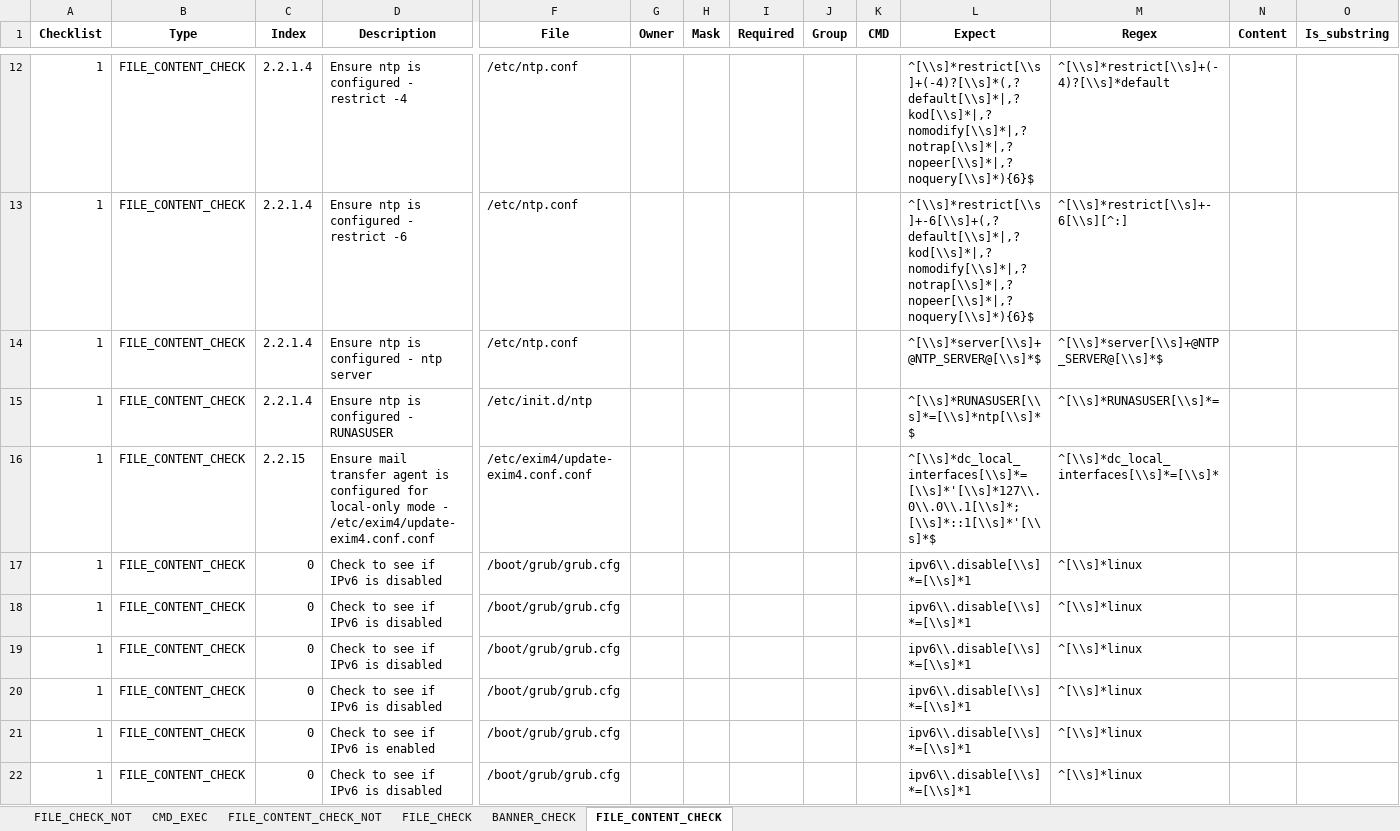
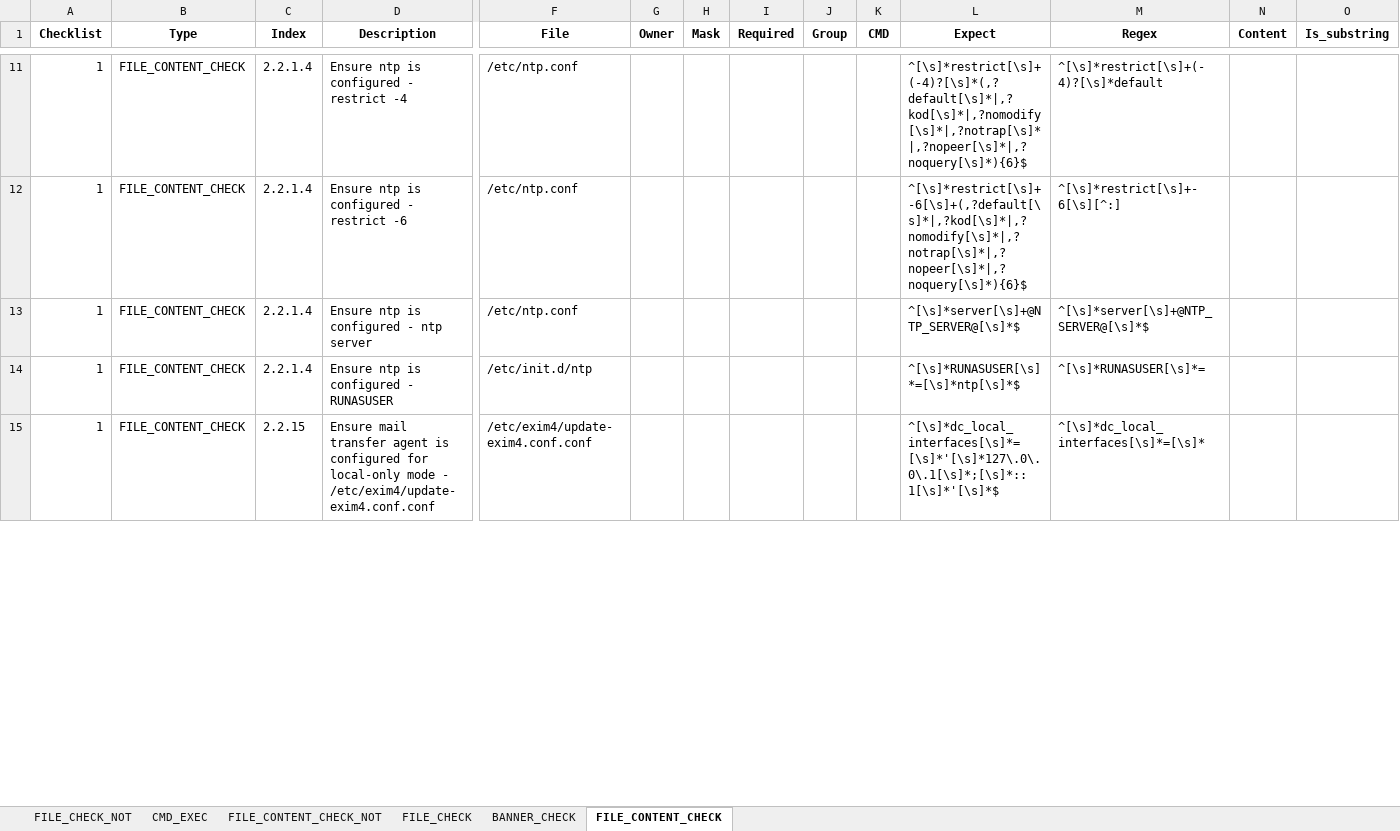
Before and after one commit to Myohannn/CIS-Auditor-Linux, an Excel workbook: src/Audit/CIS_Debian_Linux_10_v1.0.0_L1_Server.xlsx, sheet FILE_CONTENT_CHECK, drawn as a sheet; only a part is shown, gaps mark what is left out; values as stored, in another font and other column widths than the file's, no borders; removed rows and columns are numbered as before the commit, all else as after; rows hold the shown columns only; the diff covers the shown part only; the diff names each change by its address in the sheet, - before the commit and + after, or states it on an @@ line.

```diff
--- a/src/Audit/CIS_Debian_Linux_10_v1.0.0_L1_Server.xlsx (sheet FILE_CONTENT_CHECK)
+++ b/src/Audit/CIS_Debian_Linux_10_v1.0.0_L1_Server.xlsx (sheet FILE_CONTENT_CHECK)
-L11 (Expect): ^[\\s]*restrict[\\s]+(-4)?[\\s]*(,?default[\\s]*|,?kod[\\s]*|,?nomodify[\\s]*|,?notrap[\\s]*|,?nopeer[\\s]*|,?noquery[\\s]*){6}$
+L11 (Expect): ^[\s]*restrict[\s]+(-4)?[\s]*(,?default[\s]*|,?kod[\s]*|,?nomodify[\s]*|,?notrap[\s]*|,?nopeer[\s]*|,?noquery[\s]*){6}$
-M11 (Regex): ^[\\s]*restrict[\\s]+(-4)?[\\s]*default
+M11 (Regex): ^[\s]*restrict[\s]+(-4)?[\s]*default
-L12 (Expect): ^[\\s]*restrict[\\s]+-6[\\s]+(,?default[\\s]*|,?kod[\\s]*|,?nomodify[\\s]*|,?notrap[\\s]*|,?nopeer[\\s]*|,?noquery[\\s]*){6}$
+L12 (Expect): ^[\s]*restrict[\s]+-6[\s]+(,?default[\s]*|,?kod[\s]*|,?nomodify[\s]*|,?notrap[\s]*|,?nopeer[\s]*|,?noquery[\s]*){6}$
-M12 (Regex): ^[\\s]*restrict[\\s]+-6[\\s][^:]
+M12 (Regex): ^[\s]*restrict[\s]+-6[\s][^:]
-L13 (Expect): ^[\\s]*server[\\s]+@NTP_SERVER@[\\s]*$
+L13 (Expect): ^[\s]*server[\s]+@NTP_SERVER@[\s]*$
-M13 (Regex): ^[\\s]*server[\\s]+@NTP_SERVER@[\\s]*$
+M13 (Regex): ^[\s]*server[\s]+@NTP_SERVER@[\s]*$
-L14 (Expect): ^[\\s]*RUNASUSER[\\s]*=[\\s]*ntp[\\s]*$
+L14 (Expect): ^[\s]*RUNASUSER[\s]*=[\s]*ntp[\s]*$
-M14 (Regex): ^[\\s]*RUNASUSER[\\s]*=
+M14 (Regex): ^[\s]*RUNASUSER[\s]*=
-L15 (Expect): ^[\\s]*dc_local_interfaces[\\s]*=[\\s]*'[\\s]*127\\.0\\.0\\.1[\\s]*;[\\s]*::1[\\s]*'[\\s]*$
+L15 (Expect): ^[\s]*dc_local_interfaces[\s]*=[\s]*'[\s]*127\.0\.0\.1[\s]*;[\s]*::1[\s]*'[\s]*$
-M15 (Regex): ^[\\s]*dc_local_interfaces[\\s]*=[\\s]*
+M15 (Regex): ^[\s]*dc_local_interfaces[\s]*=[\s]*
-row 17: 1 | FILE_CONTENT_CHECK | 0 | Check to see if IPv6 is disabled | /boot/grub/grub.cfg |  |  |  |  |  | ipv6\\.disable[\\s]*=[\\s]*1 | ^[\\s]*linux
-row 18: 1 | FILE_CONTENT_CHECK | 0 | Check to see if IPv6 is disabled | /boot/grub/grub.cfg |  |  |  |  |  | ipv6\\.disable[\\s]*=[\\s]*1 | ^[\\s]*linux
-row 19: 1 | FILE_CONTENT_CHECK | 0 | Check to see if IPv6 is disabled | /boot/grub/grub.cfg |  |  |  |  |  | ipv6\\.disable[\\s]*=[\\s]*1 | ^[\\s]*linux
-row 20: 1 | FILE_CONTENT_CHECK | 0 | Check to see if IPv6 is disabled | /boot/grub/grub.cfg |  |  |  |  |  | ipv6\\.disable[\\s]*=[\\s]*1 | ^[\\s]*linux
-row 21: 1 | FILE_CONTENT_CHECK | 0 | Check to see if IPv6 is enabled | /boot/grub/grub.cfg |  |  |  |  |  | ipv6\\.disable[\\s]*=[\\s]*1 | ^[\\s]*linux
-row 22: 1 | FILE_CONTENT_CHECK | 0 | Check to see if IPv6 is disabled | /boot/grub/grub.cfg |  |  |  |  |  | ipv6\\.disable[\\s]*=[\\s]*1 | ^[\\s]*linux
```
Also changed, not shown: 1 removed row and 100 edited cells elsewhere in this sheet, sheet CMD_EXEC, sheet FILE_CONTENT_CHECK_NOT, sheet FILE_CHECK, src/Audit/CIS_Debian_Linux_10.xlsx, 18 other files.
